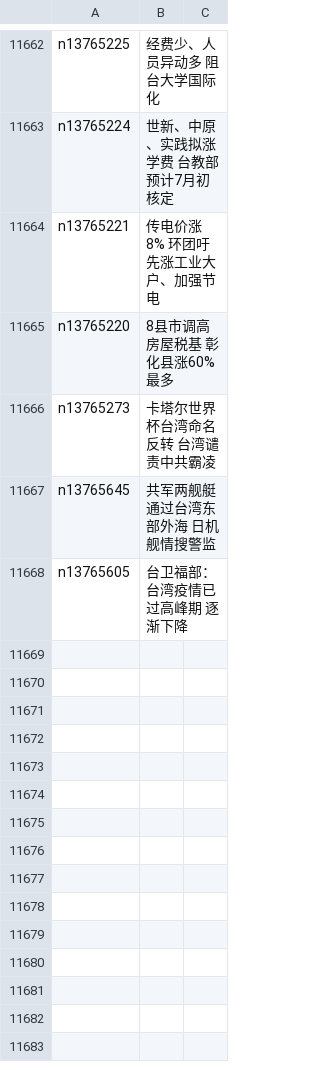
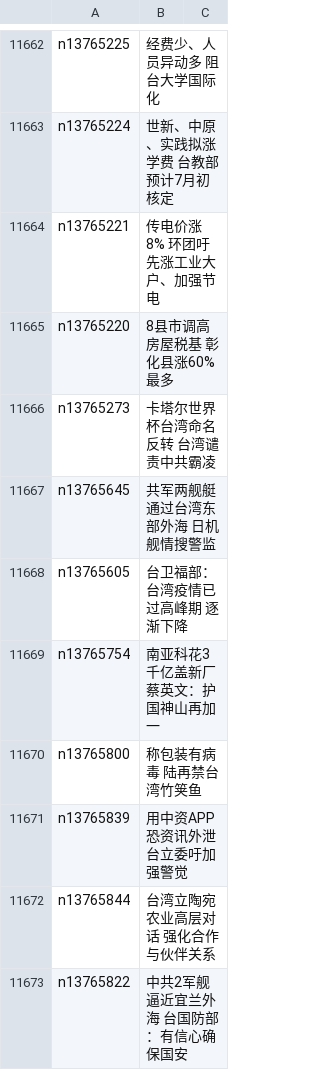
Before and after one commit to easy2view/epoch-news, a CSV file: indexes/ncid1349361.csv, drawn as a sheet; only a part is shown, gaps mark what is left out; the diff names each change by its address in the sheet, - before the commit and + after, or states it on an @@ line.

```diff
--- a/indexes/ncid1349361.csv
+++ b/indexes/ncid1349361.csv
+row 11669: n13765754 | 南亚科花3千亿盖新厂 蔡英文：护国神山再加一
+row 11670: n13765800 | 称包装有病毒 陆再禁台湾竹䇲鱼
+row 11671: n13765839 | 用中资APP恐资讯外泄 台立委吁加强警觉
+row 11672: n13765844 | 台湾立陶宛农业高层对话 强化合作与伙伴关系
+row 11673: n13765822 | 中共2军舰逼近宜兰外海 台国防部：有信心确保国安
```
Also changed, not shown: indexes/ncid277.csv, indexes/ncid278.csv, 39 other files.
